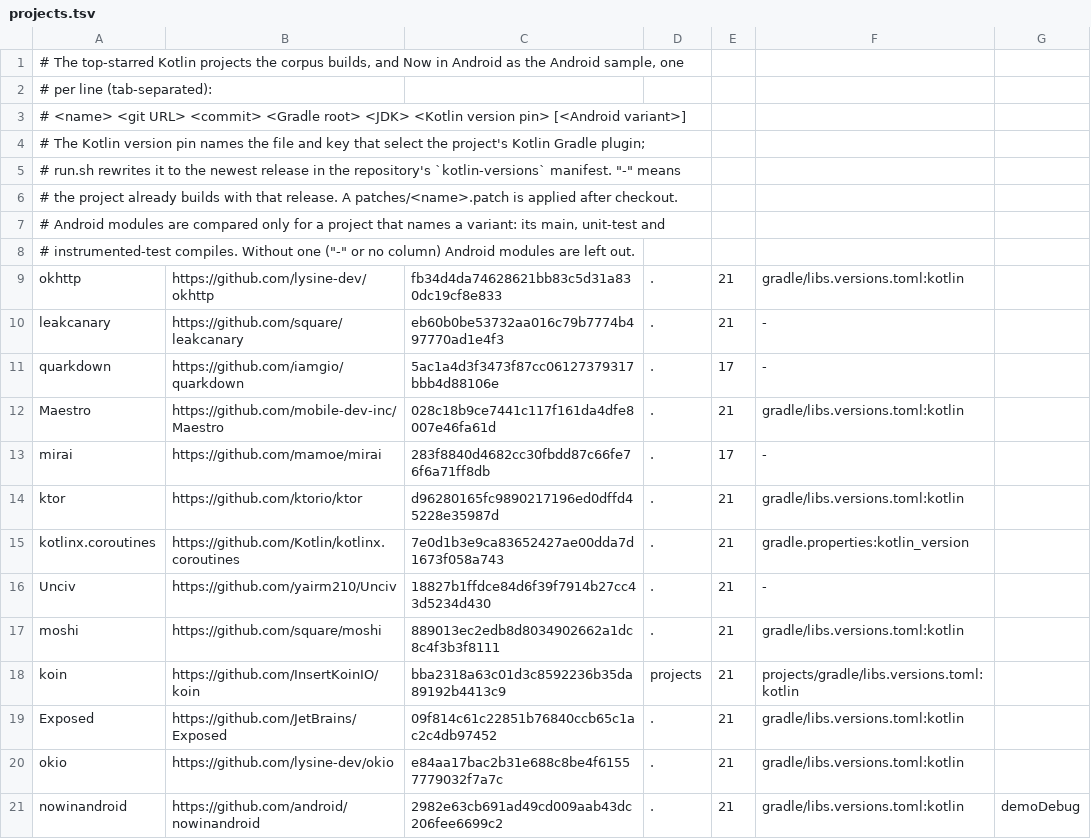
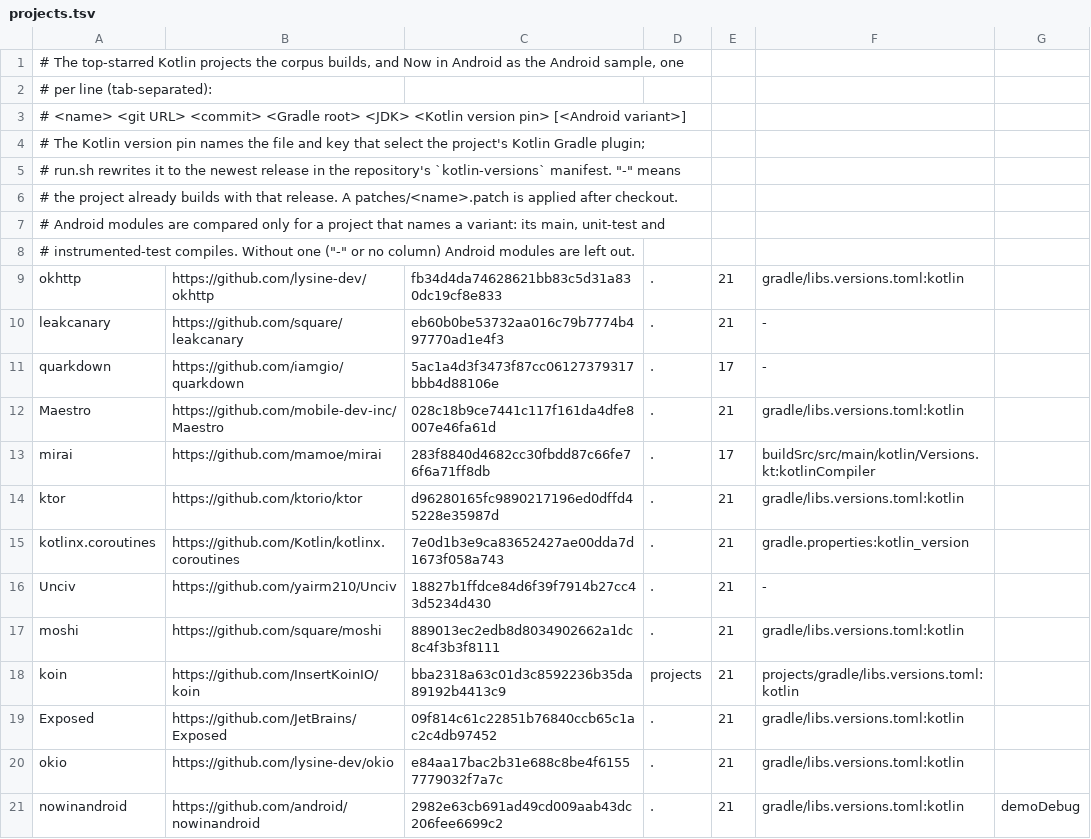
Before and after one commit to qnox/krusty, a TSV file: scripts/oss-corpus/projects.tsv, drawn as a sheet.

Commit message:
Build mirai in the corpus on Kotlin 2.4 through a project patch (#2743)
* Build mirai in the corpus on Kotlin 2.4 through a project patch

mirai pins Kotlin 1.8.10, which the krusty Gradle plugin does not support,
so its reference build never got as far as a compile. Its Kotlin version
lives in buildSrc/src/main/kotlin/Versions.kt, so pin.py now also rewrites a
Kotlin source assignment ([const] val <key> = "<version>"), and mirai's
pin names kotlinCompiler there.

patches/mirai.patch ports the build and the sources kotlinc 2.4 rejects:
Gradle 8.2.1 and atomicfu 0.33, the compilerOptions DSL in the build logic
and the console Gradle plugin, and K2 source fixes (inner-class variance,
expect/actual pairs, data-class copy visibility, INVISIBLE_REFERENCE
suppressions, a hand-written $serializer that crashes the serialization
plugin). The blocking-bridge and dynamic-delegation compiler plugins have no
Kotlin 2 release and are left out, as are the Android target and the
IntelliJ plugin module. With the patch, kotlinc 2.4.21 builds every
compile task in mirai's inventory.

* Wrap the corpus README's mirai note at 100 columns

```diff
--- a/scripts/oss-corpus/projects.tsv
+++ b/scripts/oss-corpus/projects.tsv
@@ -12,3 +12,3 @@ quarkdown	https://github.com/iamgio/quarkdown	5ac1a4d3f3473f87cc06127379317bbb4d
 Maestro	https://github.com/mobile-dev-inc/Maestro	028c18b9ce7441c117f161da4dfe8007e46fa61d	.	21	gradle/libs.versions.toml:kotlin
-mirai	https://github.com/mamoe/mirai	283f8840d4682cc30fbdd87c66fe76f6a71ff8db	.	17	-
+mirai	https://github.com/mamoe/mirai	283f8840d4682cc30fbdd87c66fe76f6a71ff8db	.	17	buildSrc/src/main/kotlin/Versions.kt:kotlinCompiler
 ktor	https://github.com/ktorio/ktor	d96280165fc9890217196ed0dffd45228e35987d	.	21	gradle/libs.versions.toml:kotlin
```
Also changed, not shown: 4 other files.
